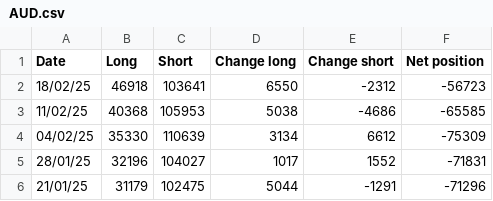
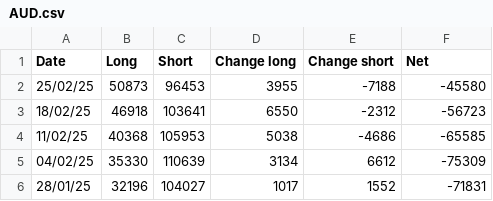
Before and after one commit to Wohou/Rapport_COT, a CSV file: csv/AUD.csv, drawn as a sheet; only a part is shown; the shorter side is filled out with more unchanged rows.

Commit message:
Re-put a delete line for test

```diff
--- a/csv/AUD.csv
+++ b/csv/AUD.csv
@@ -1,2 +1,3 @@
-Date,Long,Short,Change long,Change short,Net position
+Date,Long,Short,Change long,Change short,Net
+25/02/25,50873,96453,3955,-7188,-45580,
 18/02/25,46918,103641,6550,-2312,-56723,
```
